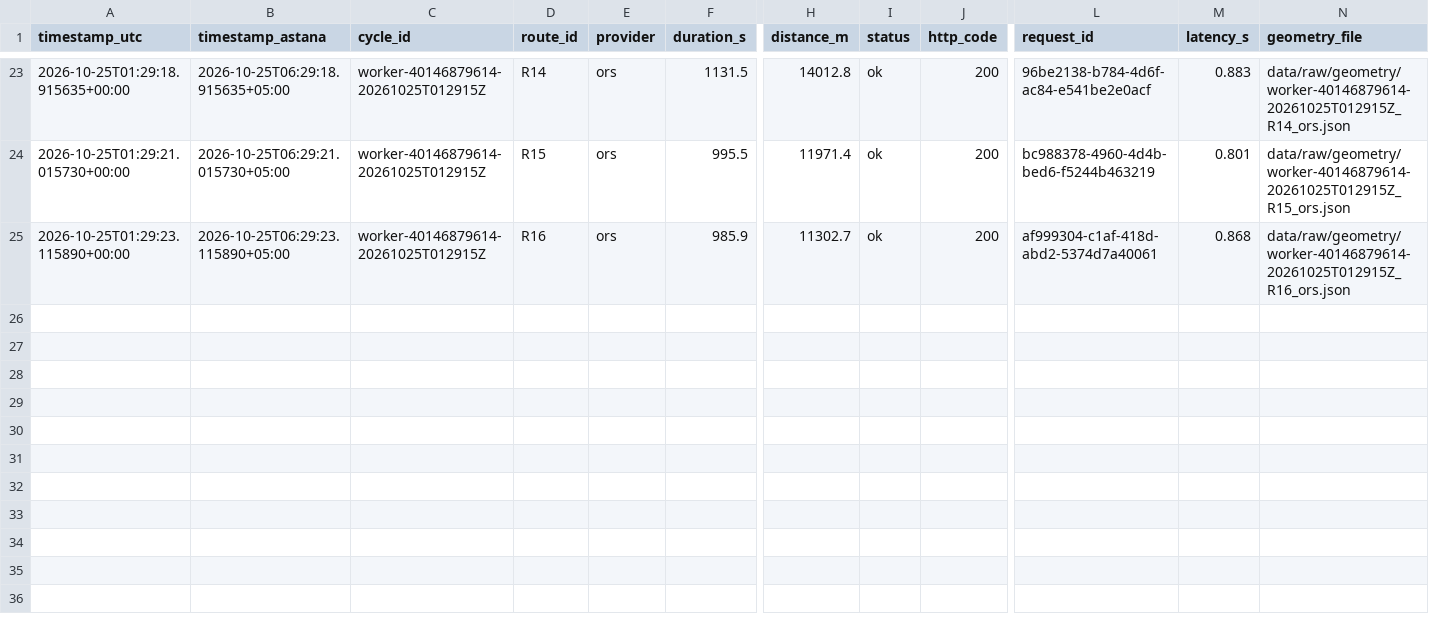
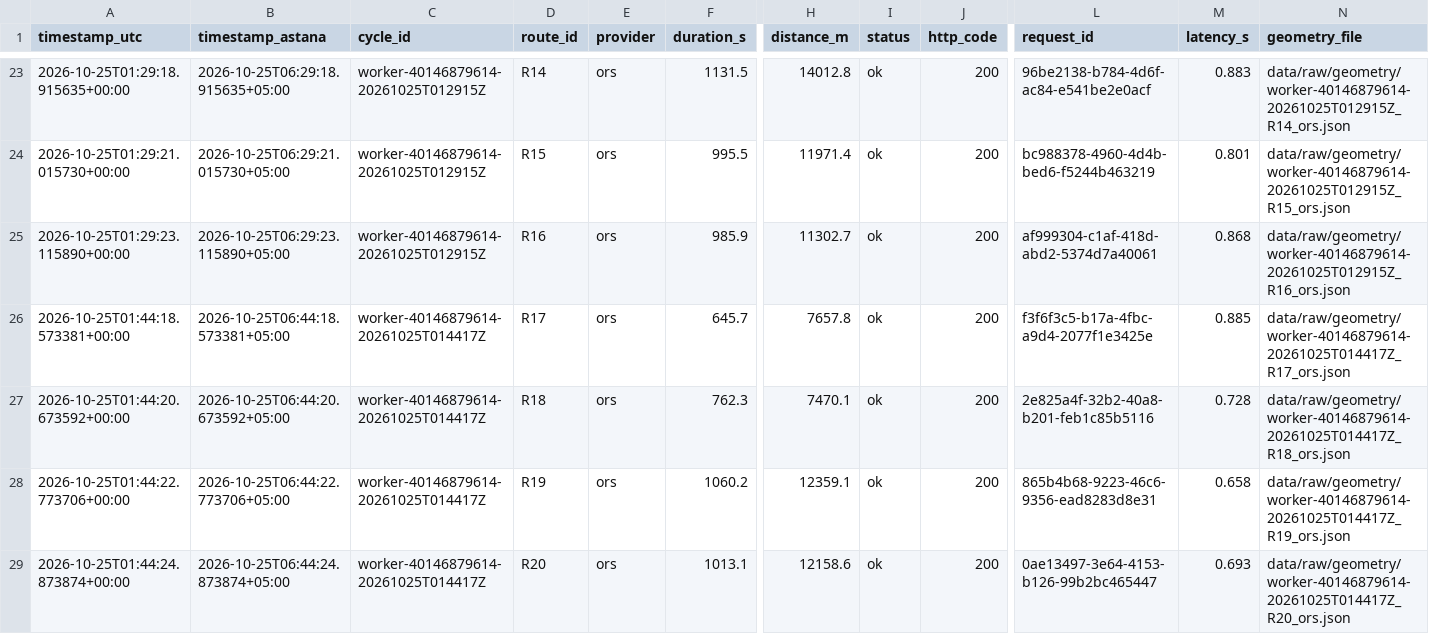
Before and after one commit to SuperFlyTK/rmt-a3-travel-time-astana, a CSV file: data/raw/2026-10-25.csv, drawn as a sheet; only a part is shown, gaps mark what is left out; rows hold the shown columns only; the diff names each change by its address in the sheet, - before the commit and + after, or states it on an @@ line.

```diff
--- a/data/raw/2026-10-25.csv
+++ b/data/raw/2026-10-25.csv
+row 26: 2026-10-25T01:44:18.573381+00:00 | 2026-10-25T06:44:18.573381+05:00 | worker-40146879614-20261025T014417Z | R17 | ors | 645.7 | 7657.8 | ok | 200 | f3f6f3c5-b17a-4fbc-a9d4-2077f1e3425e | 0.885 | data/raw/geometry/worker-40146879614-20261025T014417Z_R17_ors.json
+row 27: 2026-10-25T01:44:20.673592+00:00 | 2026-10-25T06:44:20.673592+05:00 | worker-40146879614-20261025T014417Z | R18 | ors | 762.3 | 7470.1 | ok | 200 | 2e825a4f-32b2-40a8-b201-feb1c85b5116 | 0.728 | data/raw/geometry/worker-40146879614-20261025T014417Z_R18_ors.json
+row 28: 2026-10-25T01:44:22.773706+00:00 | 2026-10-25T06:44:22.773706+05:00 | worker-40146879614-20261025T014417Z | R19 | ors | 1060.2 | 12359.1 | ok | 200 | 865b4b68-9223-46c6-9356-ead8283d8e31 | 0.658 | data/raw/geometry/worker-40146879614-20261025T014417Z_R19_ors.json
+row 29: 2026-10-25T01:44:24.873874+00:00 | 2026-10-25T06:44:24.873874+05:00 | worker-40146879614-20261025T014417Z | R20 | ors | 1013.1 | 12158.6 | ok | 200 | 0ae13497-3e64-4153-b126-99b2bc465447 | 0.693 | data/raw/geometry/worker-40146879614-20261025T014417Z_R20_ors.json
```
Also changed, not shown: 10 other files.
